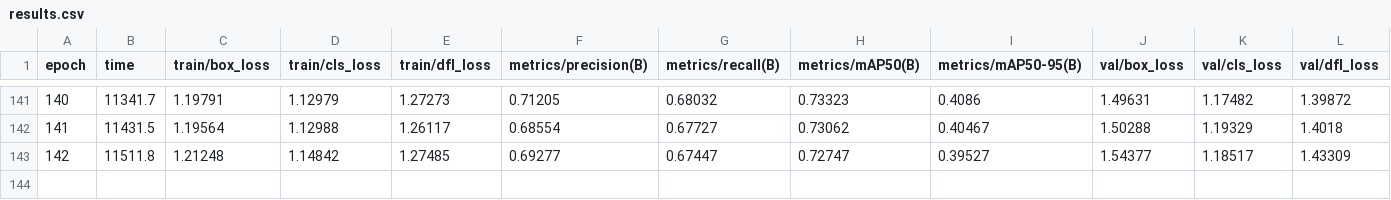
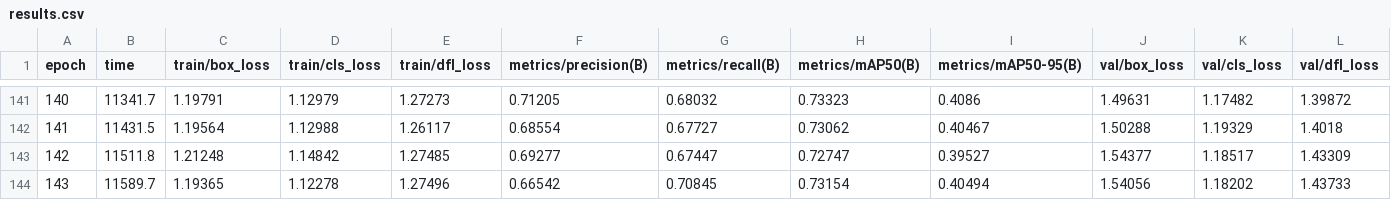
Before and after one commit to BalorLC3/Automated-Optical-Inspection, a CSV file: runs/detect/runs/steel_defect_26n/results.csv, drawn as a sheet; only a part is shown, gaps mark what is left out; rows hold the shown columns only; the diff names each change by its address in the sheet, - before the commit and + after, or states it on an @@ line.

```diff
--- a/runs/detect/runs/steel_defect_26n/results.csv
+++ b/runs/detect/runs/steel_defect_26n/results.csv
+row 144: 143 | 11589.7 | 1.19365 | 1.12278 | 1.27496 | 0.66542 | 0.70845 | 0.73154 | 0.40494 | 1.54056 | 1.18202 | 1.43733
```
Also changed, not shown: 3 other files.
